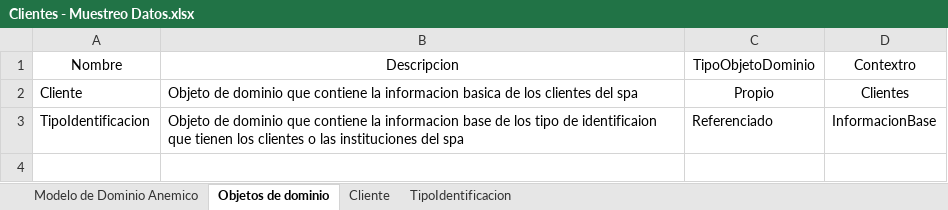
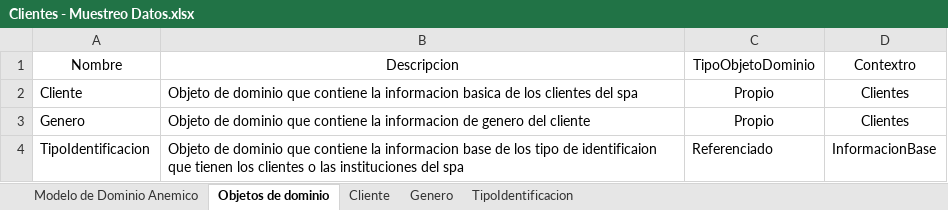
Before and after one commit to cristianospina/DOO, an Excel workbook: SpaOnline/ModeloDominio/Clientes - Muestreo Datos.xlsx, sheet Objetos de dominio, drawn as a sheet; values as stored, in another font and other column widths than the file's, no borders; the diff names each change by its address in the sheet, - before the commit and + after, or states it on an @@ line.

```diff
--- a/SpaOnline/ModeloDominio/Clientes - Muestreo Datos.xlsx (sheet Objetos de dominio)
+++ b/SpaOnline/ModeloDominio/Clientes - Muestreo Datos.xlsx (sheet Objetos de dominio)
+sheet tab: Genero
+row 3: Genero | Objeto de dominio que contiene la informacion de genero del cliente | Propio | Clientes
```
Also changed, not shown: sheet Cliente, formulas that keep their value, charts or pictures, SpaOnline/ModeloDominio/Facturacion - Muestreo Datos.xlsx, SpaOnline/ModeloDominio/Inventarios - Muestreo Datos.xlsx, 9 other files.
